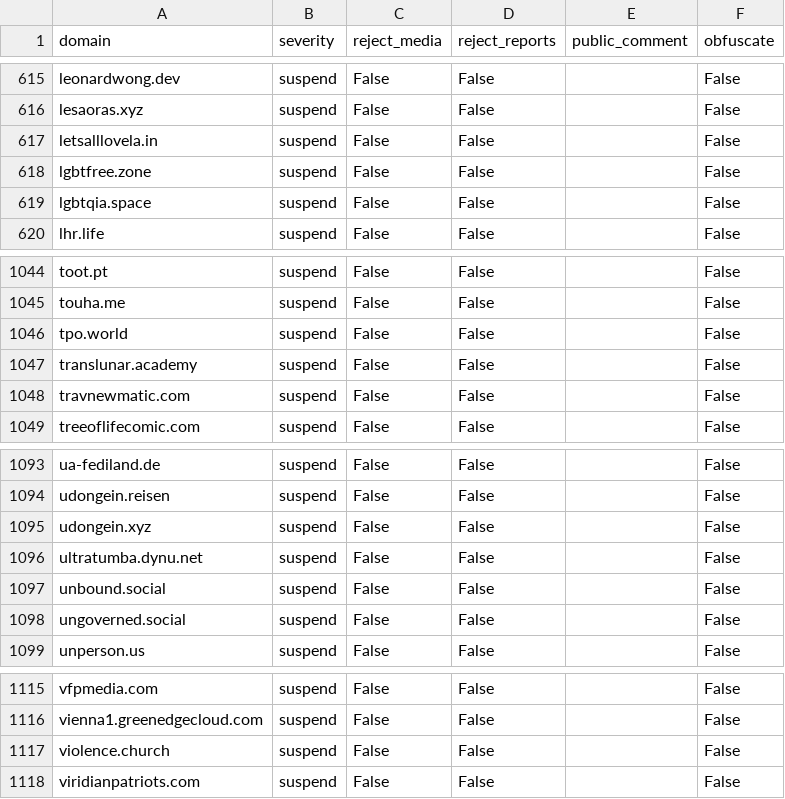
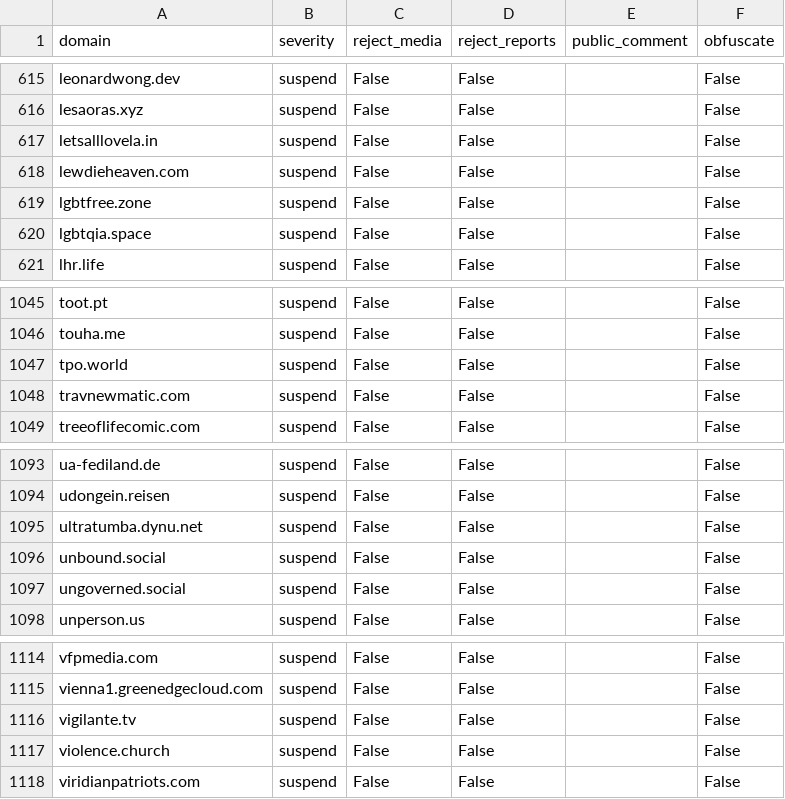
Before and after one commit to sgrigson/oliphant, a CSV file: blocklists/pleroma.envs.net.csv, drawn as a sheet; only a part is shown, gaps mark what is left out.

```diff
--- a/blocklists/pleroma.envs.net.csv
+++ b/blocklists/pleroma.envs.net.csv
@@ -617,2 +617,3 @@ lesaoras.xyz,suspend,False,False,,False
 letsalllovela.in,suspend,False,False,,False
+lewdieheaven.com,suspend,False,False,,False
 lgbtfree.zone,suspend,False,False,,False
@@ -1046,3 +1047,2 @@ touha.me,suspend,False,False,,False
 tpo.world,suspend,False,False,,False
-translunar.academy,suspend,False,False,,False
 travnewmatic.com,suspend,False,False,,False
@@ -1094,3 +1094,2 @@ ua-fediland.de,suspend,False,False,,False
 udongein.reisen,suspend,False,False,,False
-udongein.xyz,suspend,False,False,,False
 ultratumba.dynu.net,suspend,False,False,,False
@@ -1116,2 +1115,3 @@ vfpmedia.com,suspend,False,False,,False
 vienna1.greenedgecloud.com,suspend,False,False,,False
+vigilante.tv,suspend,False,False,,False
 violence.church,suspend,False,False,,False
```
Also changed, not shown: blocklists/_unified_tier1_blocklist.csv.
